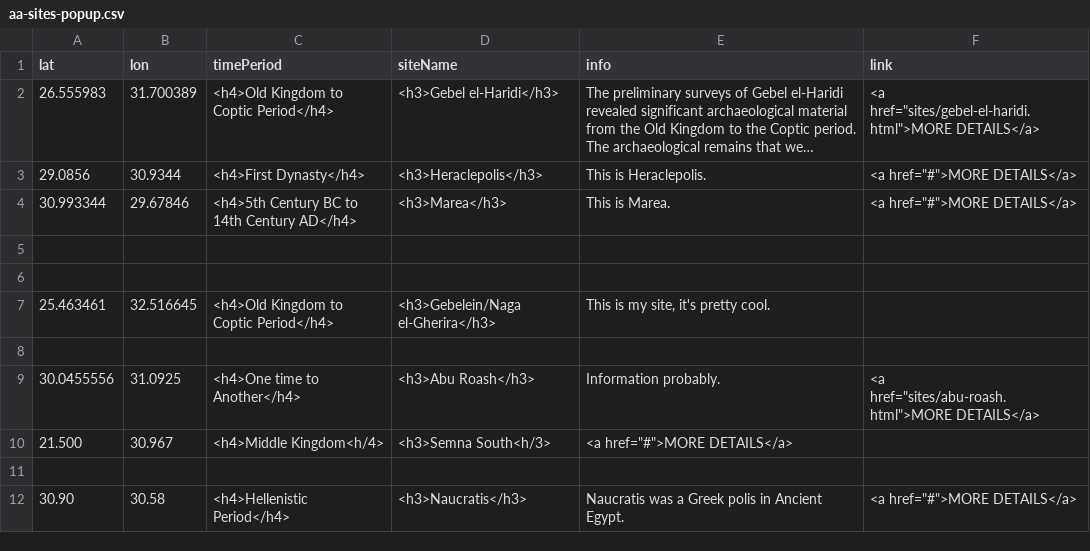
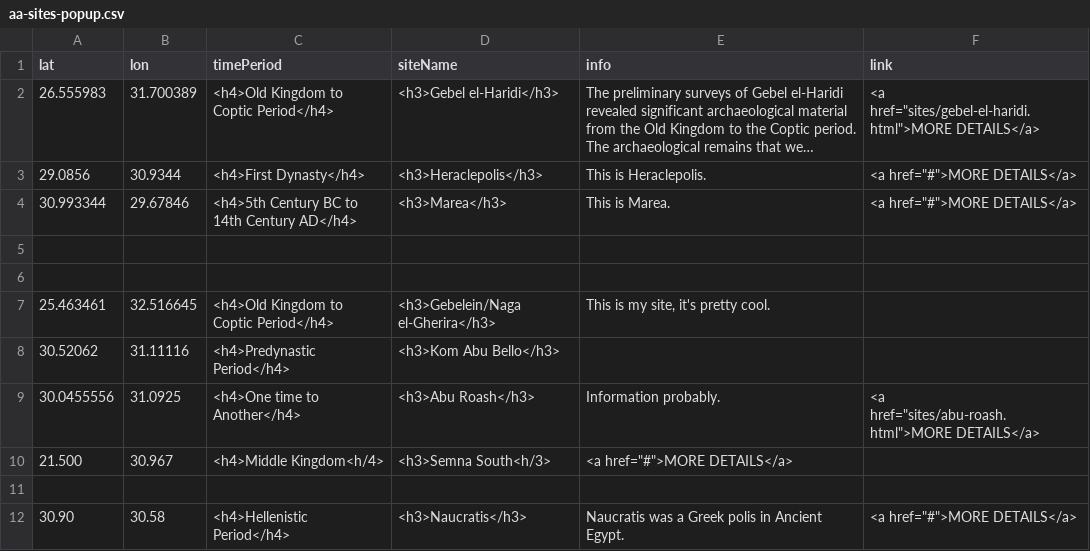
Before and after one commit to msu-anthropology/daea-fs14, a CSV file: sites/aa-sites-popup.csv, drawn as a sheet; long unchanged cells end in ….

Commit message:
Add Kom Abu Bello Pin

```diff
--- a/sites/aa-sites-popup.csv
+++ b/sites/aa-sites-popup.csv
@@ -7,3 +7,3 @@ lat,lon,timePeriod,siteName,info,link
 25.463461,32.516645,<h4>Old Kingdom to Coptic Period</h4>,<h3>Gebelein/Naga el-Gherira</h3>,"This is my site, it's pretty cool."
-
+30.52062,31.11116,<h4>Predynastic Period</h4>,<h3>Kom Abu Bello</h3>
 30.0455556,31.0925,<h4>One time to Another</h4>,<h3>Abu Roash</h3>,"Information probably.",<a href="sites/abu-roash.html">MORE DETAILS</a>
```
